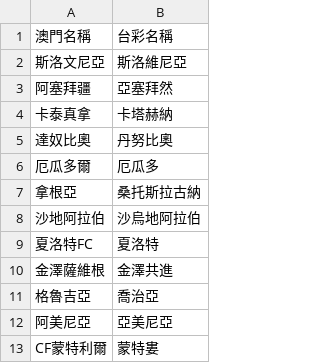
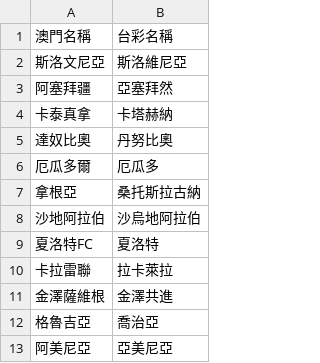
Before and after one commit to DanielTsai117/sport_ref, a CSV file: soccer_team_mapping.csv, drawn as a sheet; only a part is shown; the shorter side is filled out with more unchanged rows; the diff names each change by its address in the sheet, - before the commit and + after, or states it on an @@ line.

Commit message:
Update soccer_team_mapping.csv

```diff
--- a/soccer_team_mapping.csv
+++ b/soccer_team_mapping.csv
+row 10: 卡拉雷聯 | 拉卡萊拉
```
